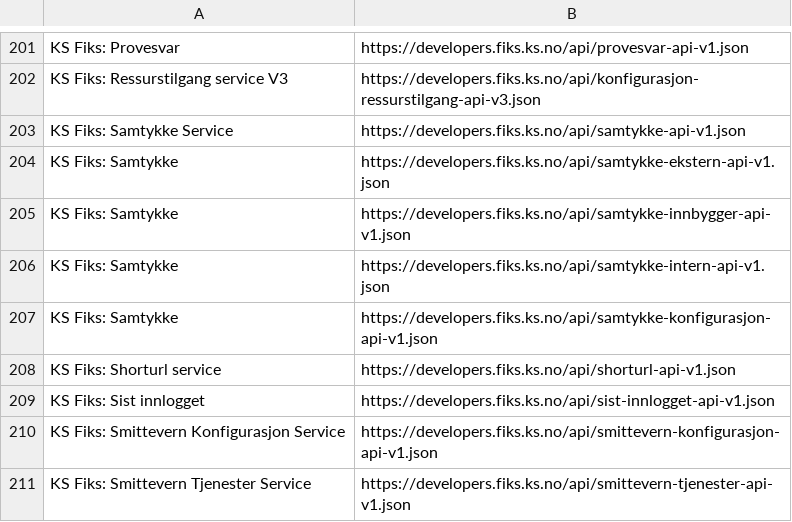
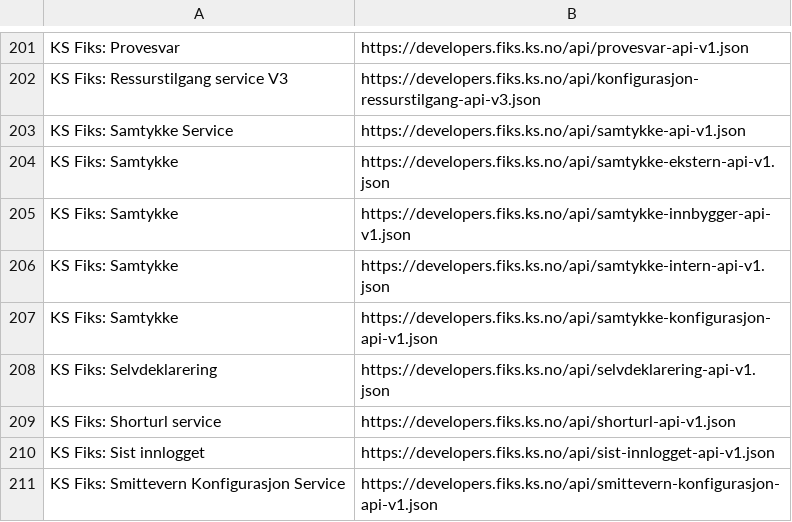
Before and after one commit to ks-no/ks-no.github.io, a CSV file: static/api/specs.csv, drawn as a sheet; only a part is shown, gaps mark what is left out; the shorter side is filled out with more unchanged rows; the diff names each change by its address in the sheet, - before the commit and + after, or states it on an @@ line.

Commit message:
Update specs.csv after generation

```diff
--- a/static/api/specs.csv
+++ b/static/api/specs.csv
+row 208: KS Fiks: Selvdeklarering | https://developers.fiks.ks.no/api/selvdeklarering-api-v1.json
```
